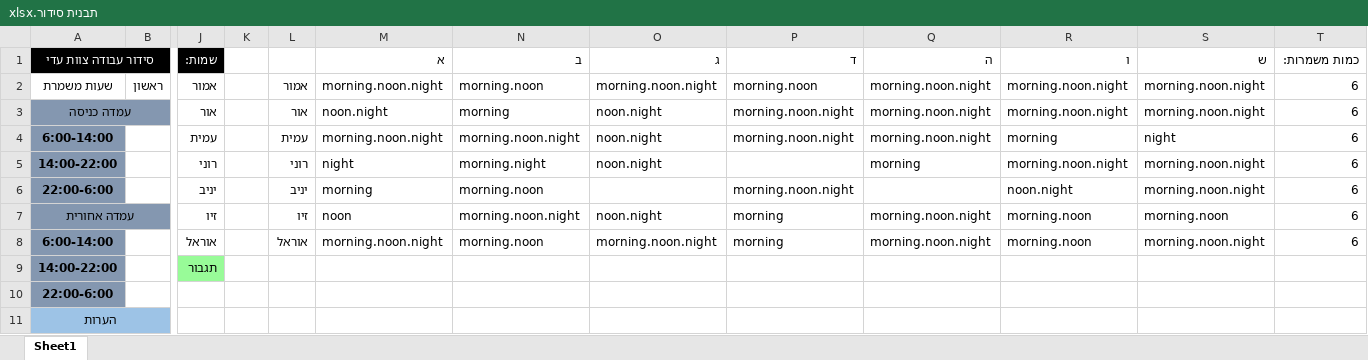
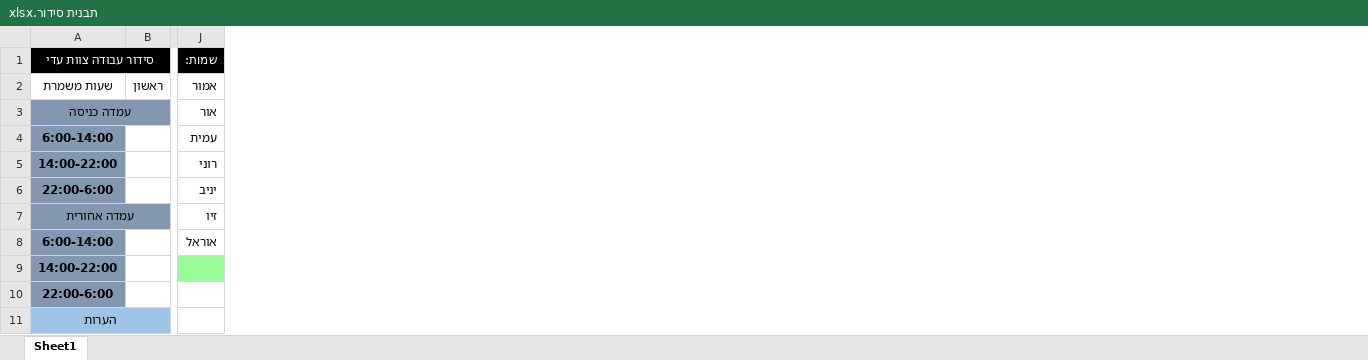
Before and after one commit to OBaca/Schedule-Maker, an Excel workbook: automate/תבנית סידור.xlsx, sheet Sheet1, drawn as a sheet; only a part is shown, gaps mark what is left out; values as stored, in another font and other column widths than the file's, no borders; the diff names each change by its address in the sheet, - before the commit and + after, or states it on an @@ line.

```diff
--- a/automate/תבנית סידור.xlsx (sheet Sheet1)
+++ b/automate/תבנית סידור.xlsx (sheet Sheet1)
-column K, empty
-column L, rows 2-8: אמור | אור | עמית | רוני | יניב | זיו | אוראל
-column M (א), rows 2-8: morning.noon.night | noon.night | morning.noon.night | night | morning | noon | morning.noon.night
-column N (ב), rows 2-8: morning.noon | morning | morning.noon.night | morning.night | morning.noon | morning.noon.night | morning.noon
-column O (ג), rows 2-8: morning.noon.night | noon.night | noon.night | noon.night |  | noon.night | morning.noon.night
-column P (ד), rows 2-8: morning.noon | morning.noon.night | morning.noon.night |  | morning.noon.night | morning | morning
-column Q (ה), rows 2-8: morning.noon.night | morning.noon.night | morning.noon.night | morning |  | morning.noon.night | morning.noon.night
-column R (ו), rows 2-8: morning.noon.night | morning.noon.night | morning | morning.noon.night | noon.night | morning.noon | morning.noon
-column S (ש), rows 2-8: morning.noon.night | morning.noon.night | night | morning.noon.night | morning.noon.night | morning.noon | morning.noon.night
-column T (כמות משמרות:), rows 2-8: all 6
-J9 (שמות:): תגבור
+J9 (שמות:): (empty)
```
Also changed, not shown: Template/תבנית סידור.xlsx, sheets/sheet.xlsx, 3 other files.
